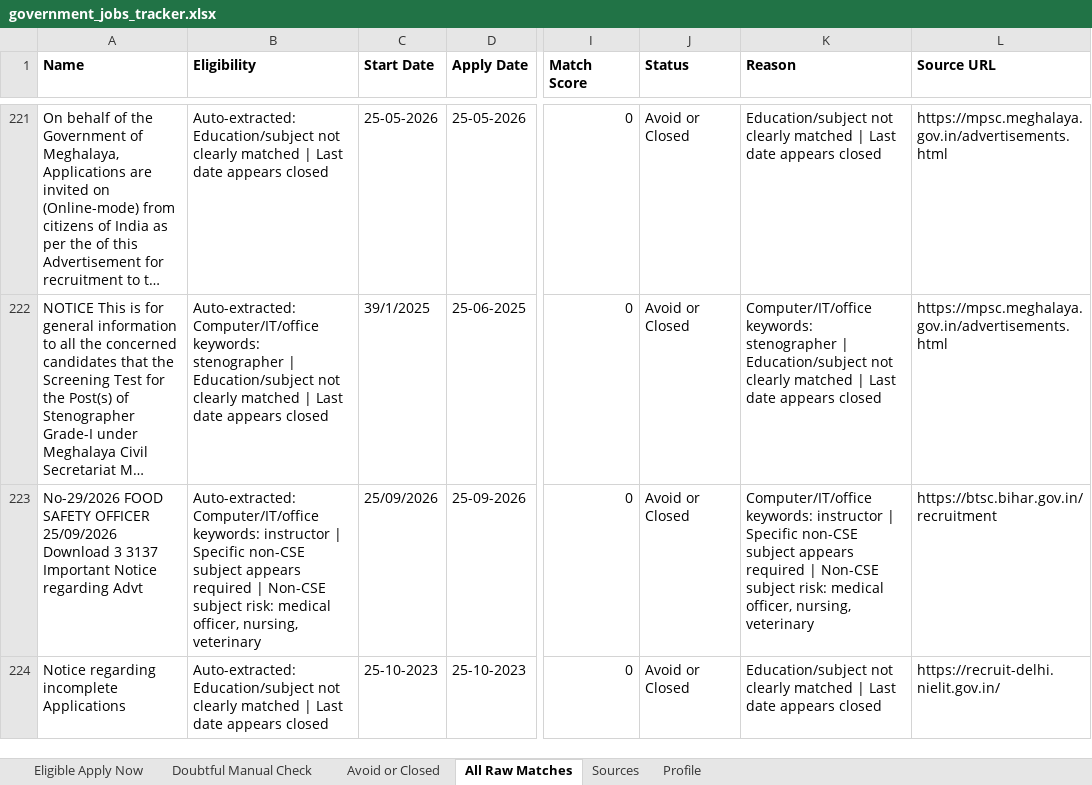
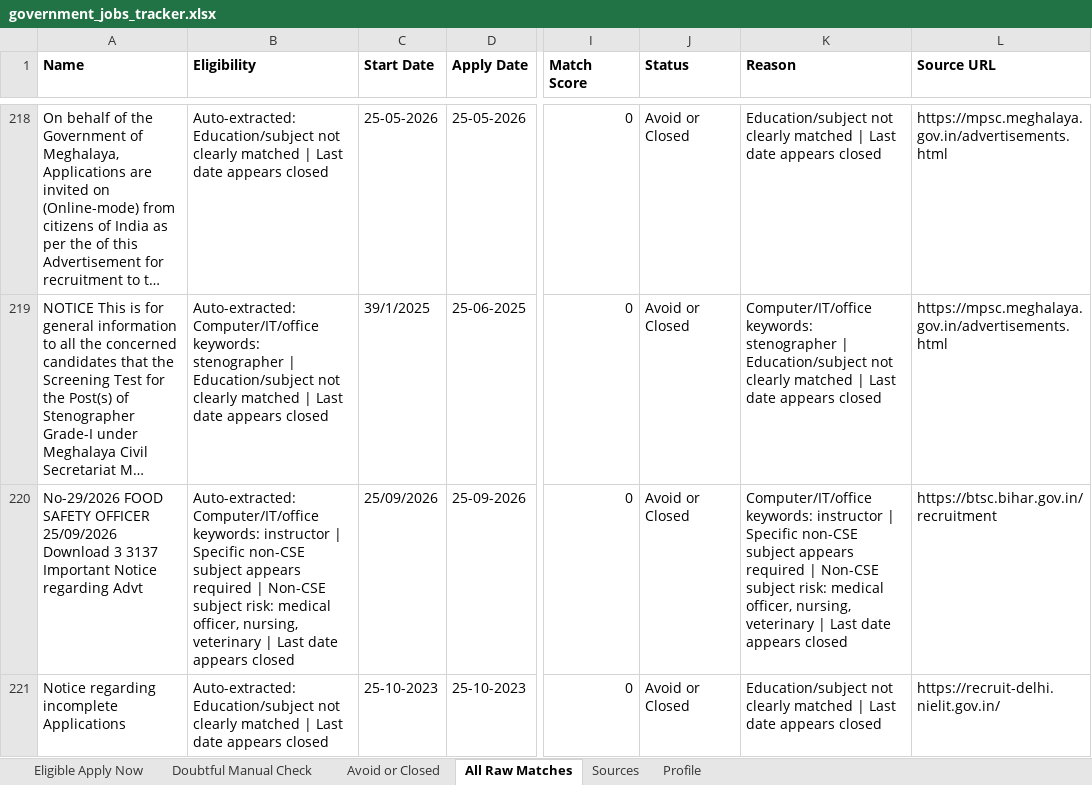
Before and after one commit to cshemant/LearnWithHemant, an Excel workbook: jobs/government_jobs_tracker.xlsx, sheet All Raw Matches, drawn as a sheet; only a part is shown, gaps mark what is left out; long unchanged cells end in …; values as stored, in another font and other column widths than the file's, no borders; addresses are those after the commit; the diff covers the shown part only; the diff names each change by its address in the sheet, - before the commit and + after, or states it on an @@ line.

```diff
--- a/jobs/government_jobs_tracker.xlsx (sheet All Raw Matches)
+++ b/jobs/government_jobs_tracker.xlsx (sheet All Raw Matches)
-B220 (Eligibility): …nursing, veterinary
+B220 (Eligibility): …nursing, veterinary | Last date appears closed
-K220 (Reason): …nursing, veterinary
+K220 (Reason): …nursing, veterinary | Last date appears closed
```
Also changed, not shown: 8 added rows, 31 removed rows and 4 edited cells elsewhere in this sheet, sheet Avoid or Closed, sheet Doubtful Manual Check, 28 other files.
